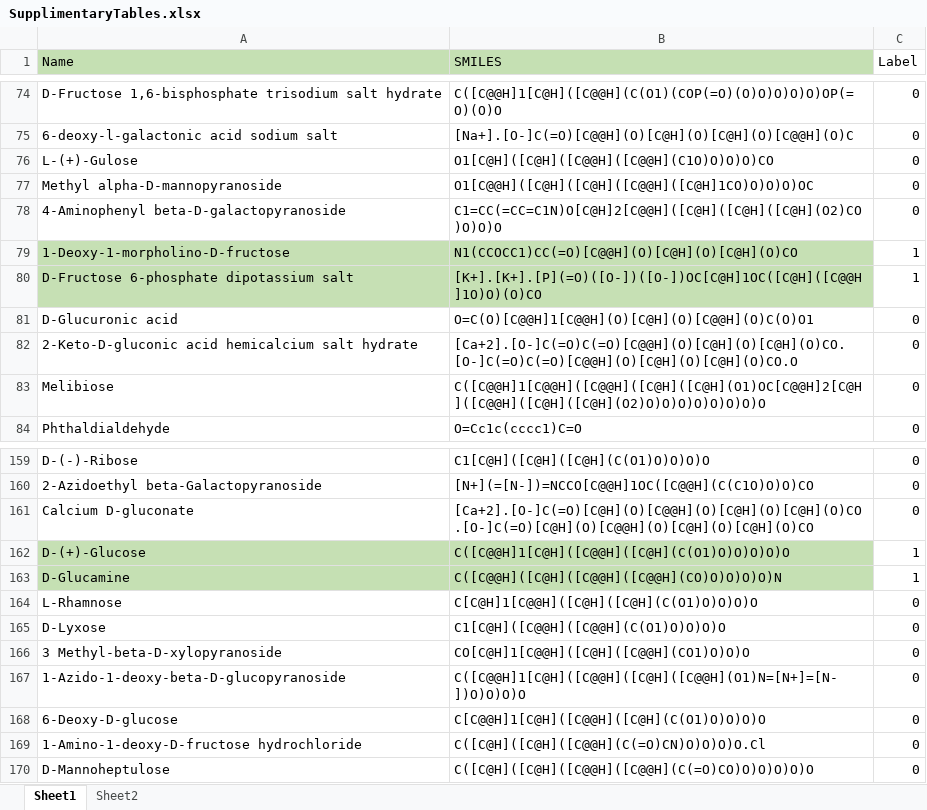
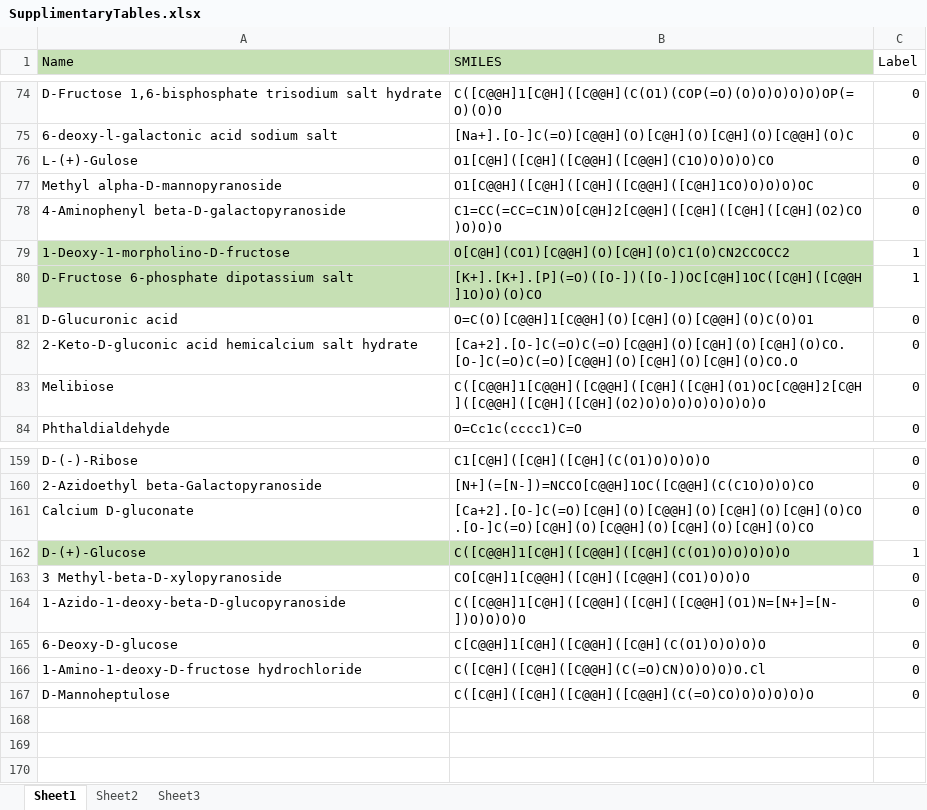
Before and after one commit to Ryan-Abramowitz/MoleculeBinding, an Excel workbook: SupplimentaryTables.xlsx, sheet Sheet1, drawn as a sheet; only a part is shown, gaps mark what is left out; values as stored, in another font and other column widths than the file's, no borders; the diff names each change by its address in the sheet, - before the commit and + after, or states it on an @@ line.

```diff
--- a/SupplimentaryTables.xlsx (sheet Sheet1)
+++ b/SupplimentaryTables.xlsx (sheet Sheet1)
+sheet tab: Sheet3
-B79 (SMILES): N1(CCOCC1)CC(=O)[C@@H](O)[C@H](O)[C@H](O)CO
+B79 (SMILES): O[C@H](CO1)[C@@H](O)[C@H](O)C1(O)CN2CCOCC2
-row 163: D-Glucamine | C([C@@H]([C@H]([C@@H]([C@@H](CO)O)O)O)O)N | 1
-row 164: L-Rhamnose | C[C@H]1[C@@H]([C@H]([C@H](C(O1)O)O)O)O | 0
-row 165: D-Lyxose | C1[C@H]([C@@H]([C@@H](C(O1)O)O)O)O | 0
```
Also changed, not shown: sheet Sheet2, formulas that keep their value, 6 other files.
